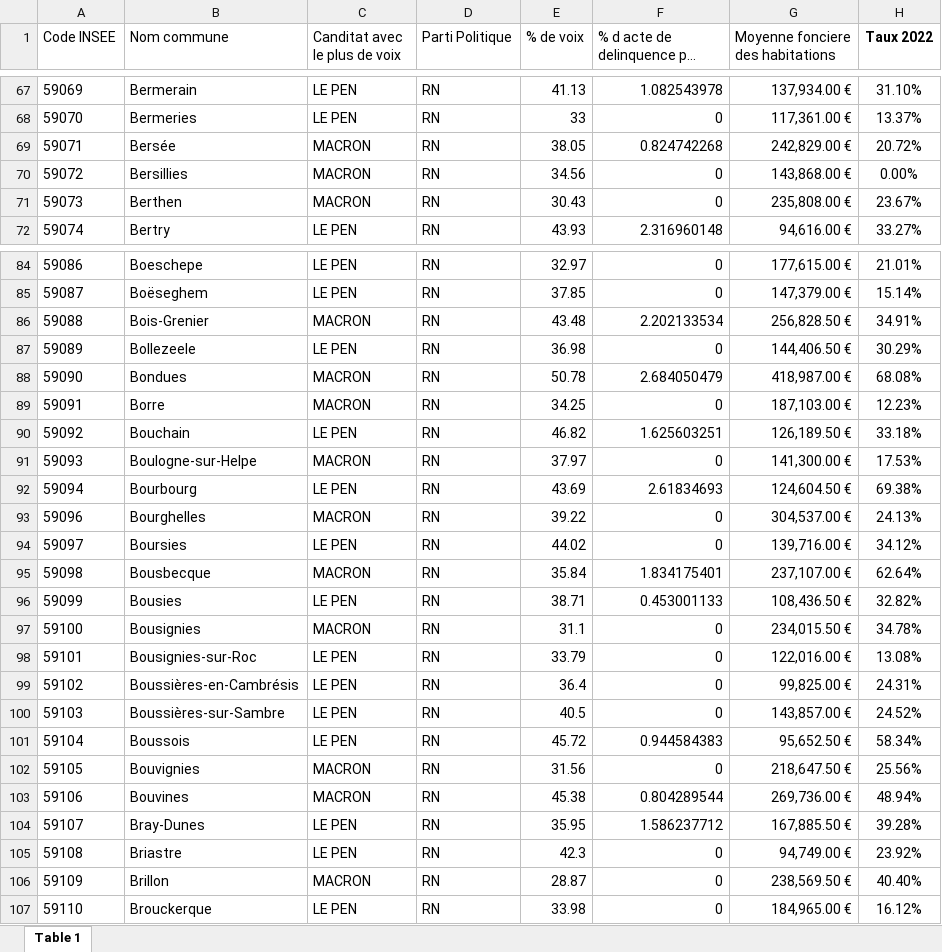
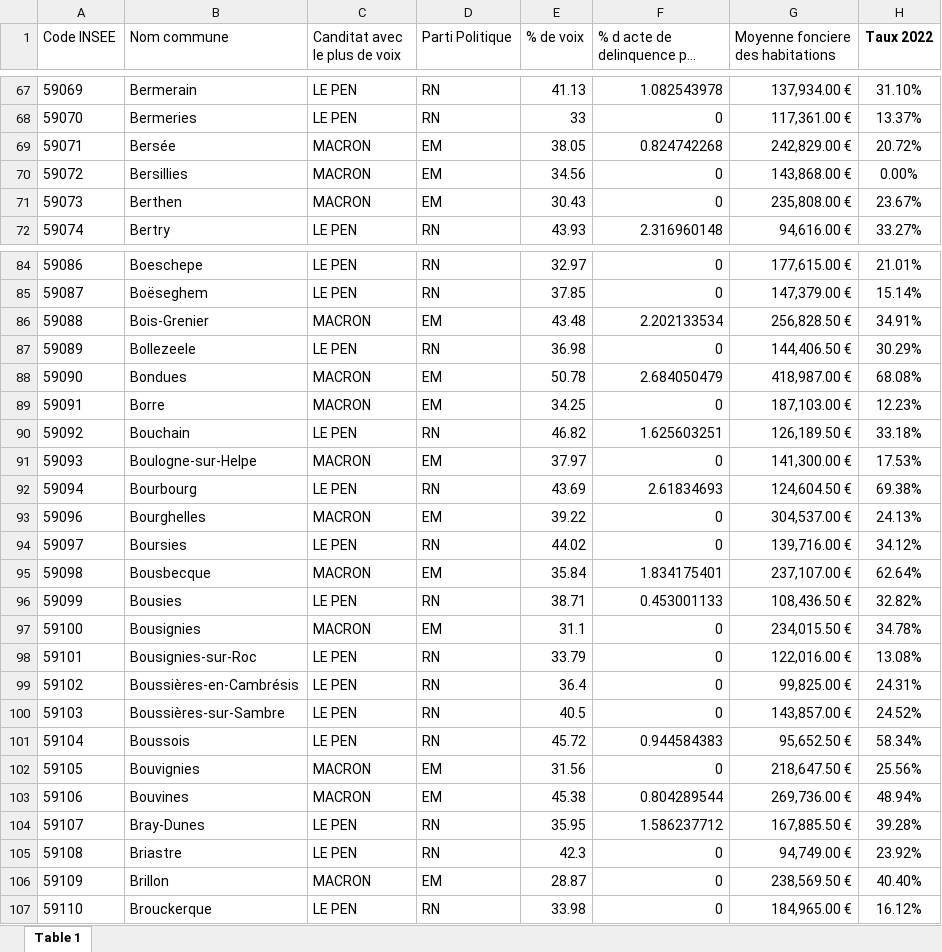
Before and after one commit to Gauthierboddaert/backend-MSPR-big-data, an Excel workbook: data/Data_2022.xlsx, sheet Table 1, drawn as a sheet; only a part is shown, gaps mark what is left out; long unchanged cells end in …; values as stored, in another font and other column widths than the file's, no borders; the diff covers the shown part only; the diff names each change by its address in the sheet, - before the commit and + after, or states it on an @@ line.

Commit message:
fix: big-data

```diff
--- a/data/Data_2022.xlsx (sheet Table 1)
+++ b/data/Data_2022.xlsx (sheet Table 1)
-D69:D71 (Parti Politique): RN
+D69:D71 (Parti Politique): EM
-D86 (Parti Politique): RN
+D86 (Parti Politique): EM
-D88:D89 (Parti Politique): RN
+D88:D89 (Parti Politique): EM
-D91 (Parti Politique): RN
+D91 (Parti Politique): EM
-D93 (Parti Politique): RN
+D93 (Parti Politique): EM
-D95 (Parti Politique): RN
+D95 (Parti Politique): EM
-D97 (Parti Politique): RN
+D97 (Parti Politique): EM
-D102:D103 (Parti Politique): RN
+D102:D103 (Parti Politique): EM
-D106 (Parti Politique): RN
+D106 (Parti Politique): EM
```
Also changed, not shown: 153 edited cells elsewhere in this sheet, 10 other files.
